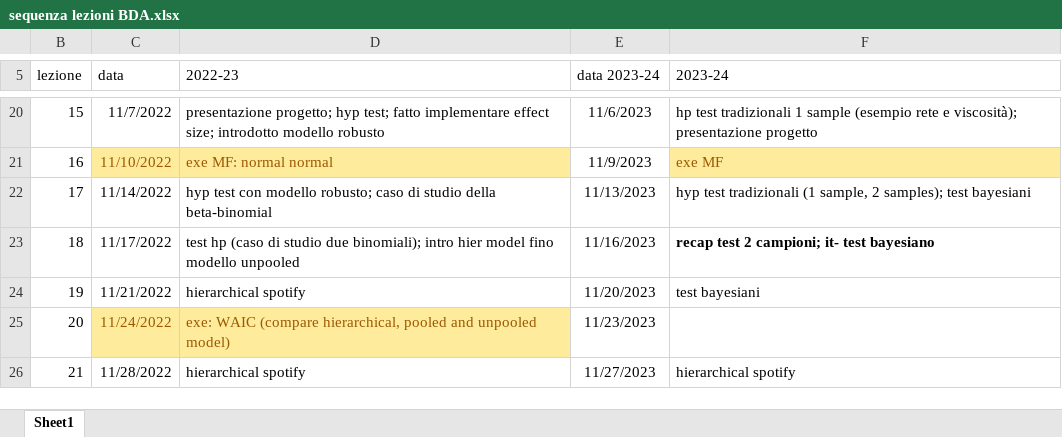
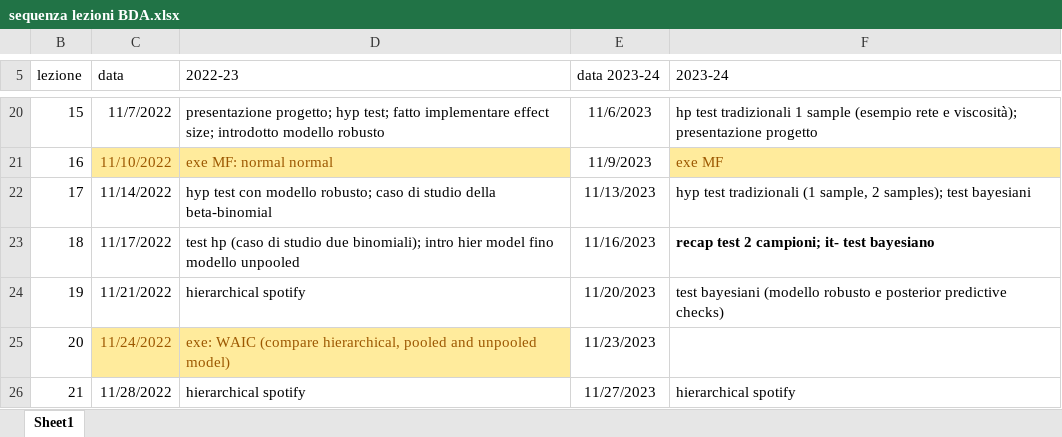
Before and after one commit to gcorani/bda, an Excel workbook: syllabus-and-improv/sequenza lezioni BDA.xlsx, sheet Sheet1, drawn as a sheet; only a part is shown, gaps mark what is left out; values as stored, in another font and other column widths than the file's, no borders; table styles not drawn; the diff names each change by its address in the sheet, - before the commit and + after, or states it on an @@ line.

Commit message:
slight chnage to hierarchical model

```diff
--- a/syllabus-and-improv/sequenza lezioni BDA.xlsx (sheet Sheet1)
+++ b/syllabus-and-improv/sequenza lezioni BDA.xlsx (sheet Sheet1)
-F24 (2023-24): test bayesiani
+F24 (2023-24): test bayesiani (modello robusto e posterior predictive checks)
```
Also changed, not shown: 2 other files.
